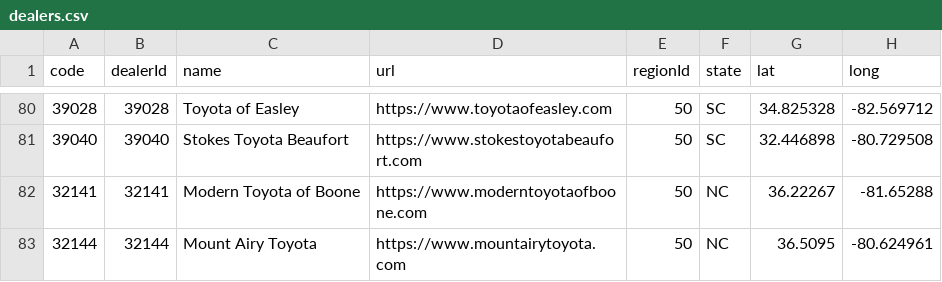
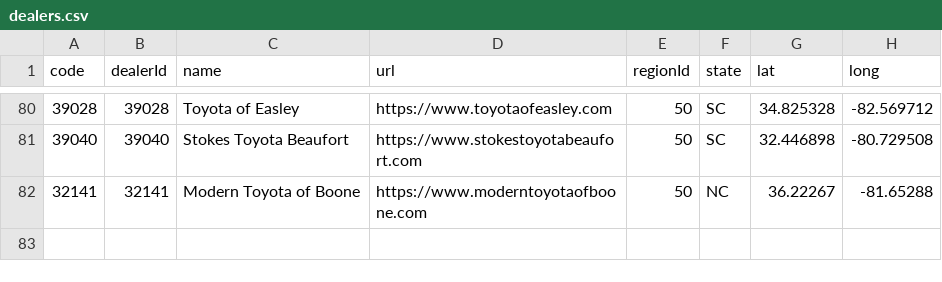
Before and after one commit to HalfHeartAPD/flatdata-vehicle-inventory, a CSV file: dealers.csv, drawn as a sheet; only a part is shown, gaps mark what is left out; the diff names each change by its address in the sheet, - before the commit and + after, or states it on an @@ line.

Commit message:
Update dealers.csv

```diff
--- a/dealers.csv
+++ b/dealers.csv
-row 83: 32144 | 32144 | Mount Airy Toyota | https://www.mountairytoyota.com | 50 | NC | 36.5095 | -80.624961
```
